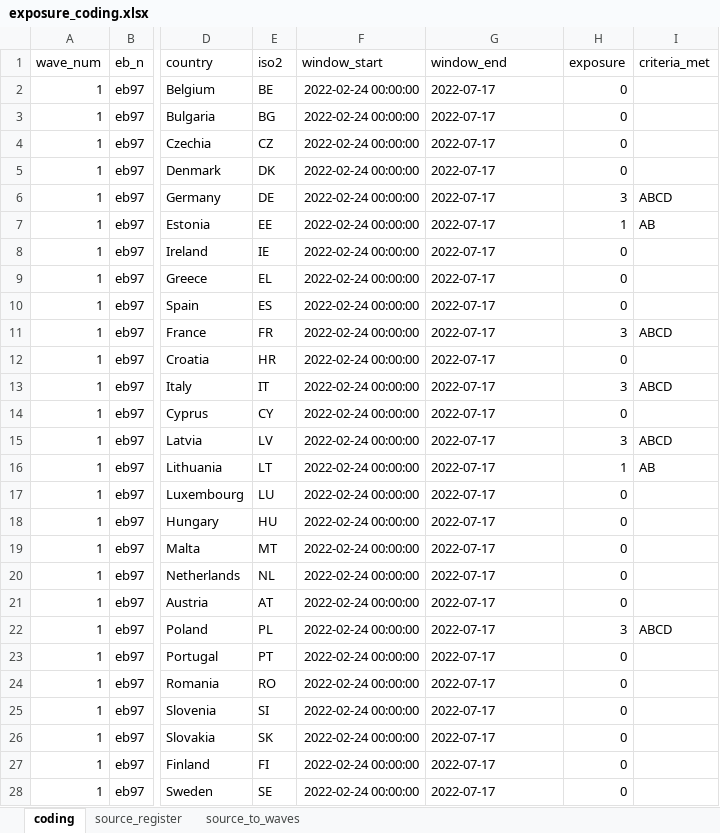
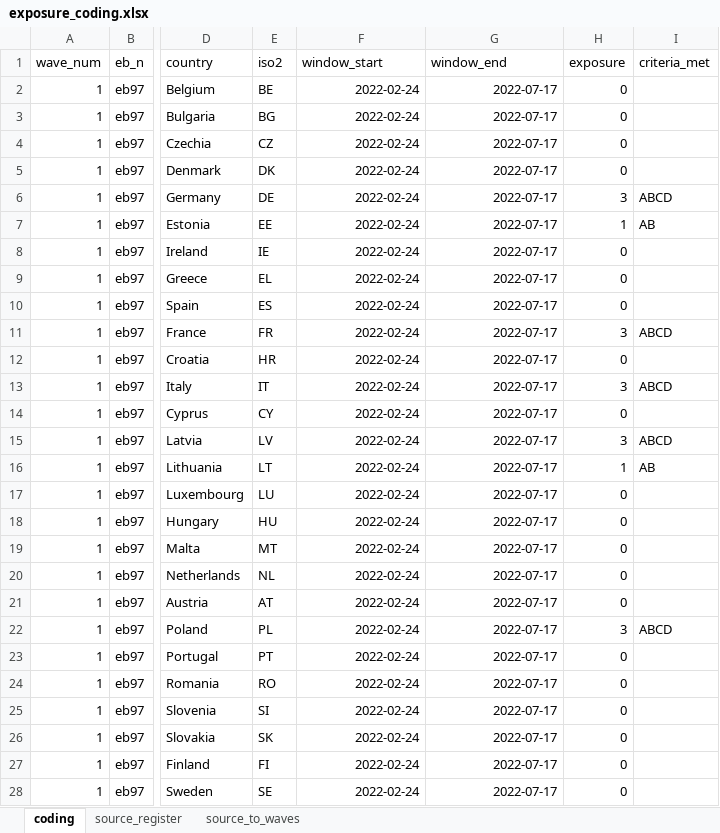
Before and after one commit to kam-eeel/pol380-research, an Excel workbook: data/interim/exposure_coding.xlsx, sheet coding, drawn as a sheet; only a part is shown, gaps mark what is left out; values as stored, in another font and other column widths than the file's, no borders; the diff covers the shown part only; the diff names each change by its address in the sheet, - before the commit and + after, or states it on an @@ line.

Commit message:
re-assessed source register

```diff
--- a/data/interim/exposure_coding.xlsx (sheet coding)
+++ b/data/interim/exposure_coding.xlsx (sheet coding)
-F2:F28 (window_start): 2022-02-24 00:00:00
+F2:F28 (window_start): 2022-02-24
-G2:G28 alignment: left
+G2:G28 alignment: right
```
Also changed, not shown: 179 edited cells and cell formats elsewhere in this sheet, 4 other files.
